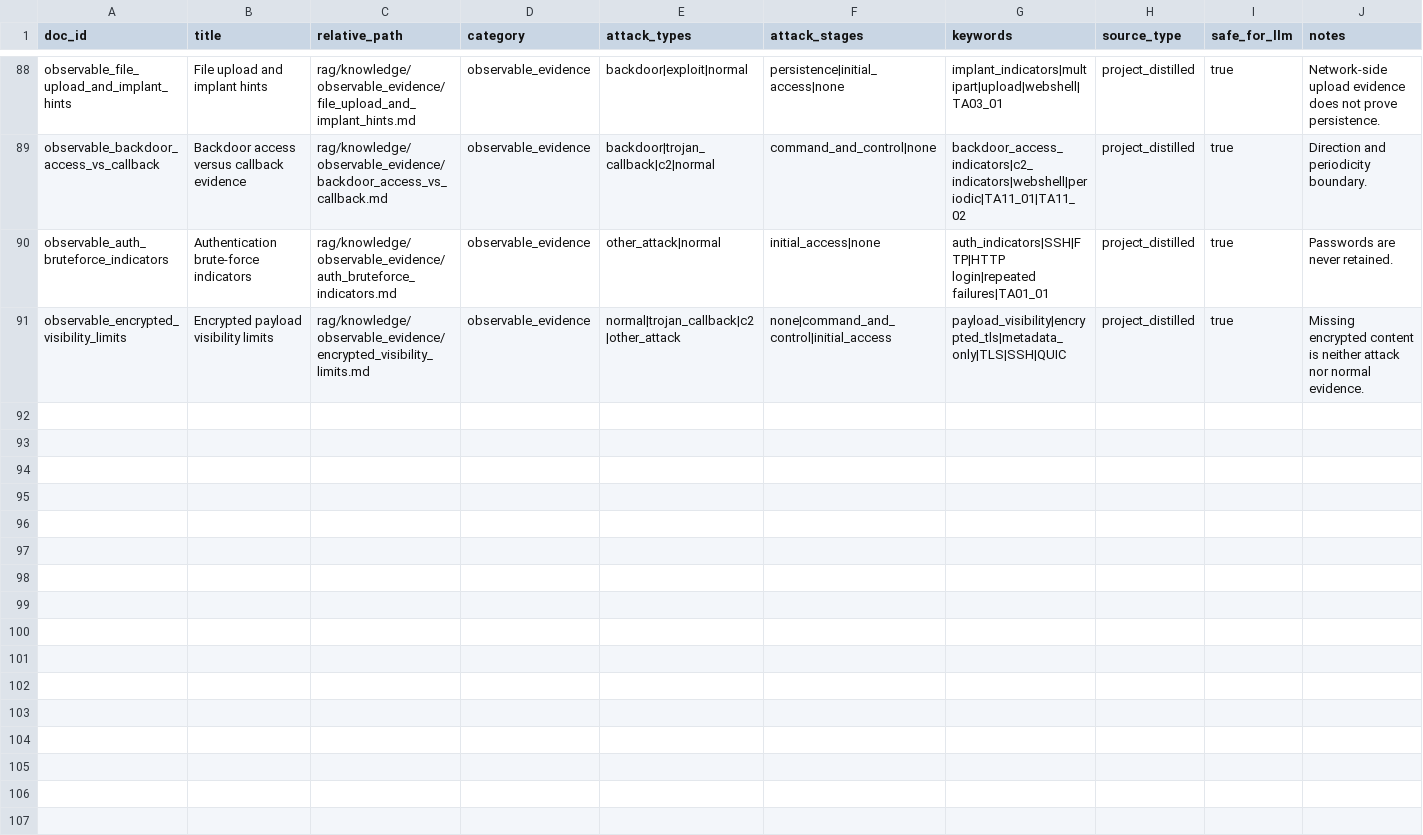
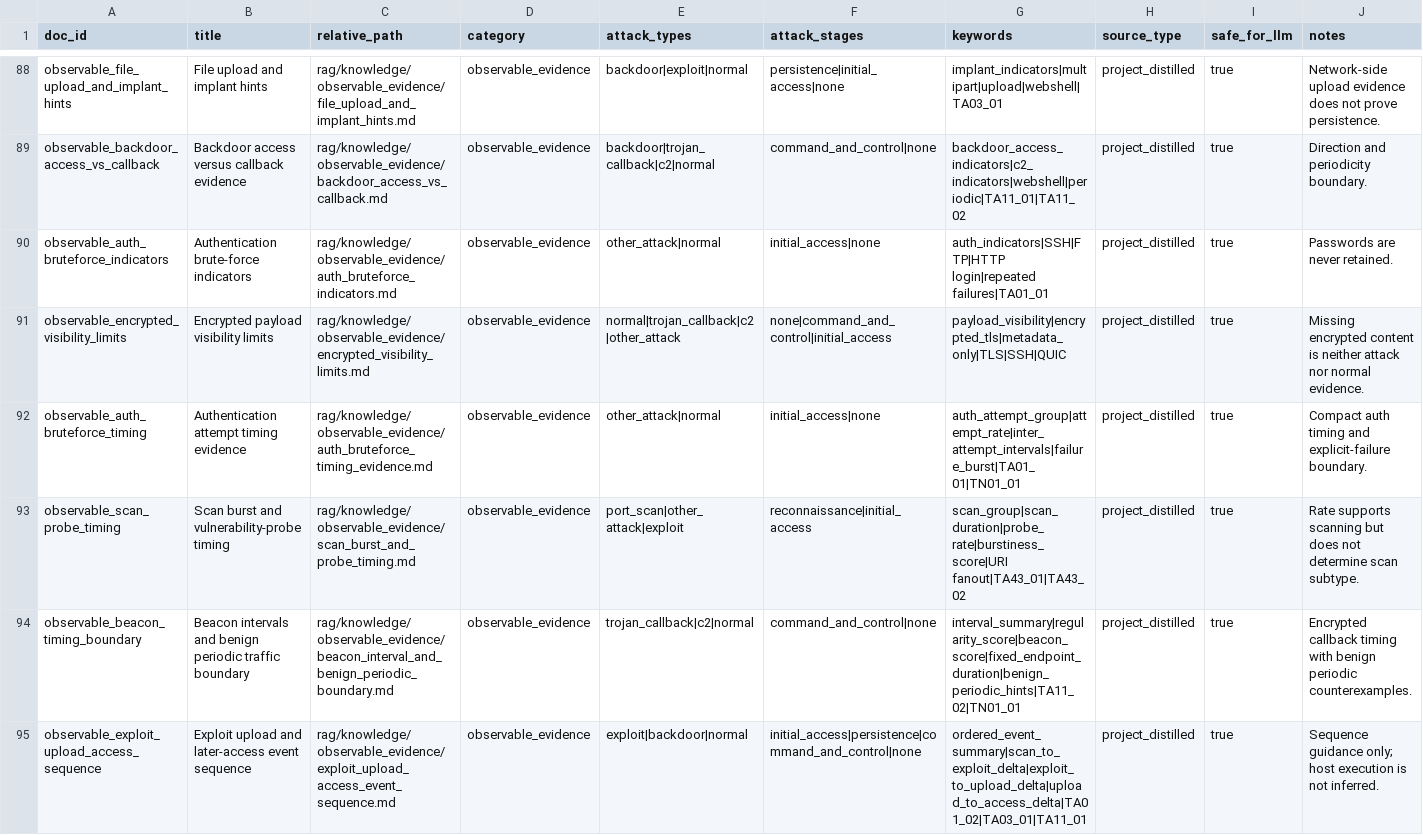
Before and after one commit to No-name-left/Qwen-for-pcap, a CSV file: rag/metadata/rag_manifest.csv, drawn as a sheet; only a part is shown, gaps mark what is left out; the diff names each change by its address in the sheet, - before the commit and + after, or states it on an @@ line.

Commit message:
Audit PCAP evidence and timing coverage

```diff
--- a/rag/metadata/rag_manifest.csv
+++ b/rag/metadata/rag_manifest.csv
+row 92: observable_auth_bruteforce_timing | Authentication attempt timing evidence | rag/knowledge/observable_evidence/auth_bruteforce_timing_evidence.md | observable_evidence | other_attack|normal | initial_access|none | auth_attempt_group|attempt_rate|inter_attempt_intervals|failure_burst|TA01_01|TN01_01 | project_distilled | true | Compact auth timing and explicit-failure boundary.
+row 93: observable_scan_probe_timing | Scan burst and vulnerability-probe timing | rag/knowledge/observable_evidence/scan_burst_and_probe_timing.md | observable_evidence | port_scan|other_attack|exploit | reconnaissance|initial_access | scan_group|scan_duration|probe_rate|burstiness_score|URI fanout|TA43_01|TA43_02 | project_distilled | true | Rate supports scanning but does not determine scan subtype.
+row 94: observable_beacon_timing_boundary | Beacon intervals and benign periodic traffic boundary | rag/knowledge/observable_evidence/beacon_interval_and_benign_periodic_boundary.md | observable_evidence | trojan_callback|c2|normal | command_and_control|none | interval_summary|regularity_score|beacon_score|fixed_endpoint_duration|benign_periodic_hints|TA11_02|TN01_01 | project_distilled | true | Encrypted callback timing with benign periodic counterexamples.
+row 95: observable_exploit_upload_access_sequence | Exploit upload and later-access event sequence | rag/knowledge/observable_evidence/exploit_upload_access_event_sequence.md | observable_evidence | exploit|backdoor|normal | initial_access|persistence|command_and_control|none | ordered_event_summary|scan_to_exploit_delta|exploit_to_upload_delta|upload_to_access_delta|TA01_02|TA03_01|TA11_01 | project_distilled | true | Sequence guidance only; host execution is not inferred.
```
Also changed, not shown: 30 other files.
